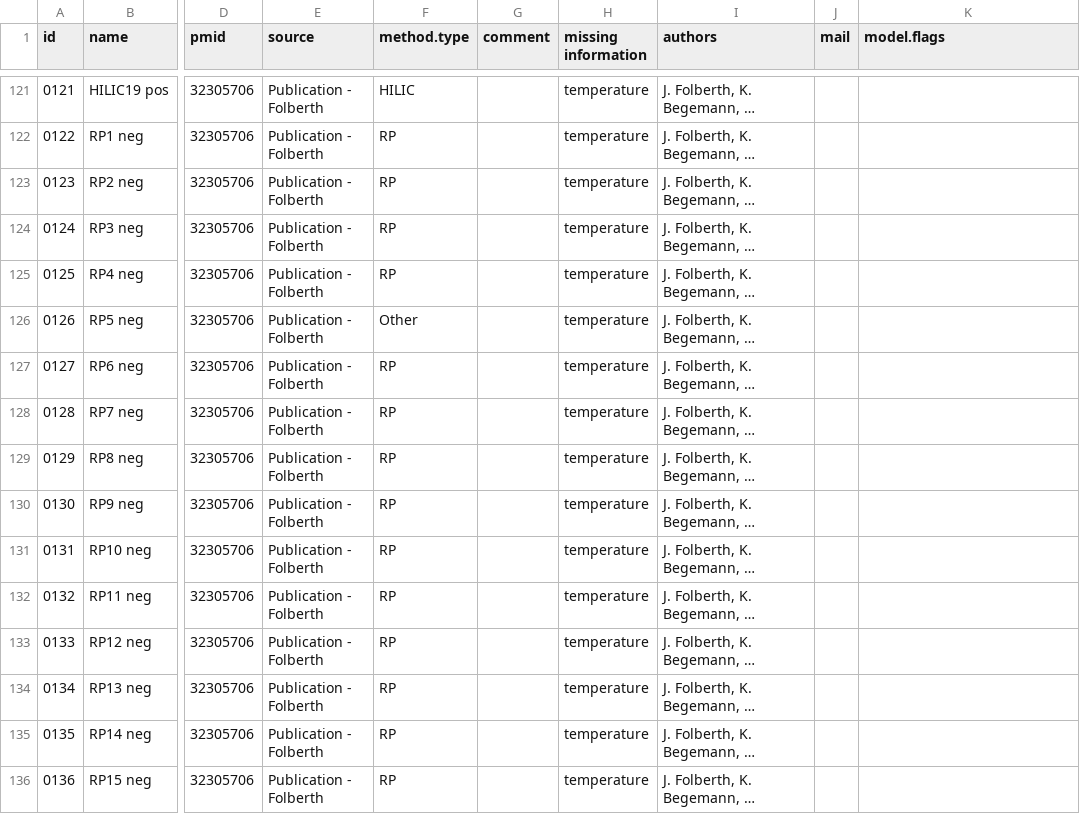
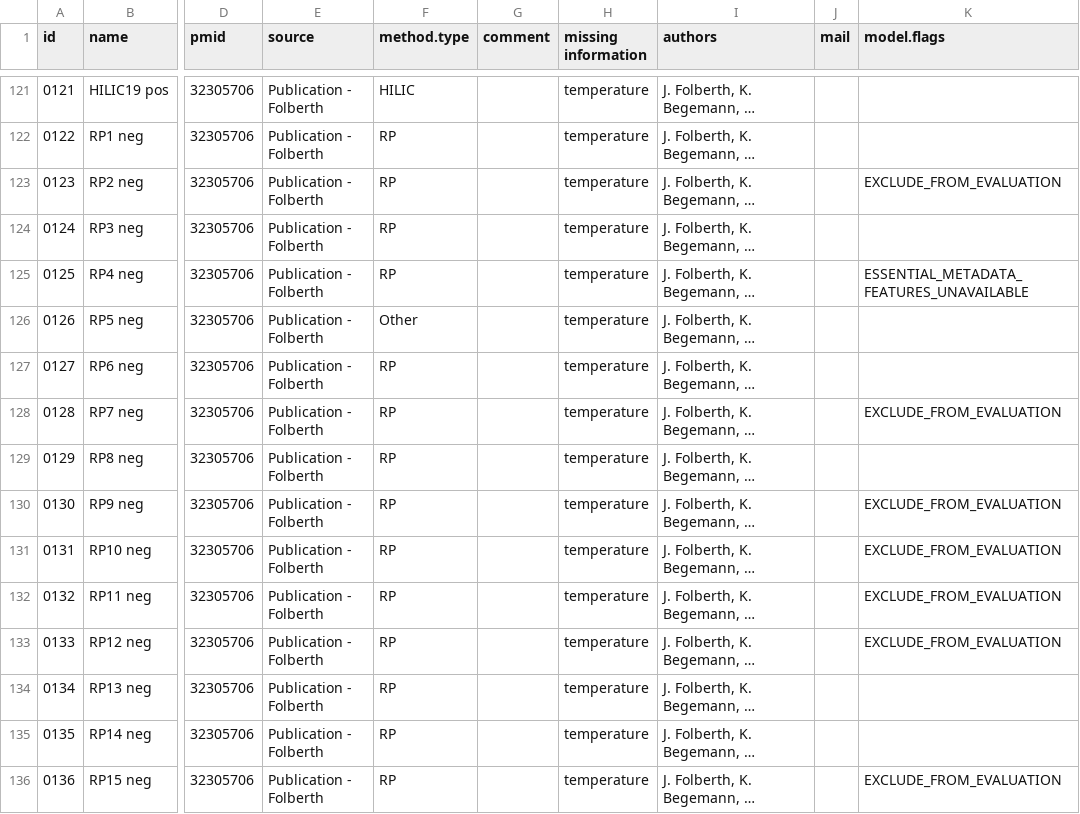
Before and after one commit to michaelwitting/RepoRT, a TSV file: processed_data/studies.tsv, drawn as a sheet; only a part is shown, gaps mark what is left out; long unchanged cells end in …; the diff covers the shown part only; the diff names each change by its address in the sheet, - before the commit and + after, or states it on an @@ line.

```diff
--- a/processed_data/studies.tsv
+++ b/processed_data/studies.tsv
-K123 (model.flags): (empty)
+K123 (model.flags): EXCLUDE_FROM_EVALUATION
-K125 (model.flags): (empty)
+K125 (model.flags): ESSENTIAL_METADATA_FEATURES_UNAVAILABLE
-K128 (model.flags): (empty)
+K128 (model.flags): EXCLUDE_FROM_EVALUATION
-K130:K133 (model.flags): (empty)
+K130:K133 (model.flags): EXCLUDE_FROM_EVALUATION
-K136 (model.flags): (empty)
+K136 (model.flags): EXCLUDE_FROM_EVALUATION
```
Also changed, not shown: 1 added row and 116 edited cells elsewhere in this file, raw_data/draft_51386724/draft_51386724_rtdata.tsv, raw_data/studies.tsv, 18 other files.
